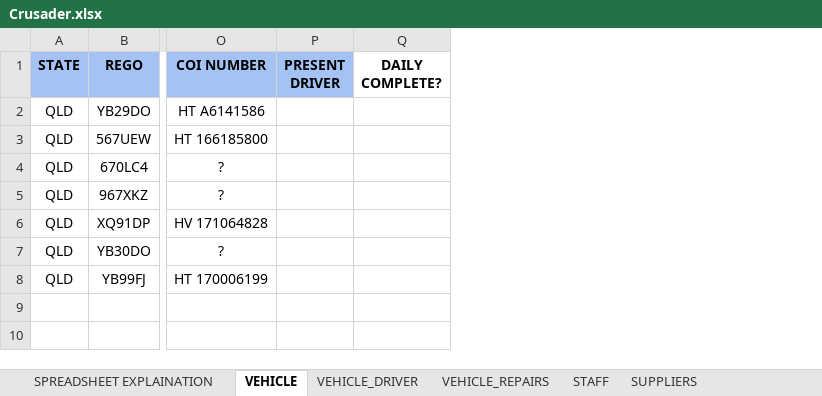
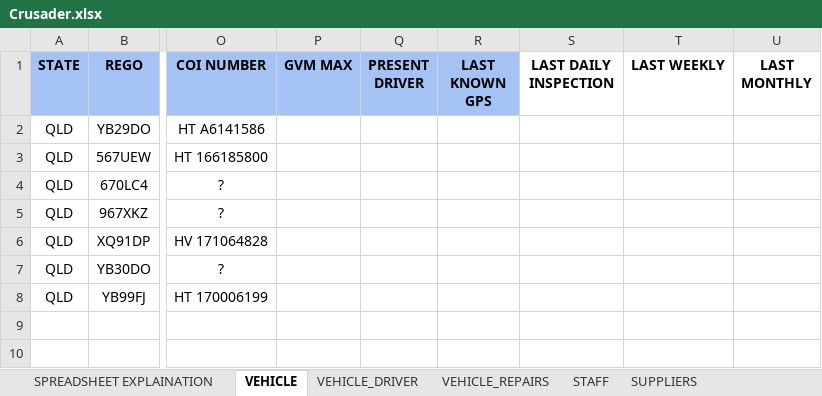
Before and after one commit to chboishabba/corkysoft, an Excel workbook: Crusader.xlsx, sheet VEHICLE, drawn as a sheet; only a part is shown, gaps mark what is left out; values as stored, in another font and other column widths than the file's, no borders; charts and pictures and conditional formats and table styles not drawn; removed rows and columns are numbered as before the commit, all else as after; the diff names each change by its address in the sheet, - before the commit and + after, or states it on an @@ line.

```diff
--- a/Crusader.xlsx (sheet VEHICLE)
+++ b/Crusader.xlsx (sheet VEHICLE)
+column P (GVM MAX), empty
-column Q (DAILY COMPLETE?), empty
+column R (LAST KNOWN GPS), empty
+column S (LAST DAILY INSPECTION), empty
+column T (LAST WEEKLY), empty
+column U (LAST MONTHLY), empty
```
Also changed, not shown: 11 other files.
